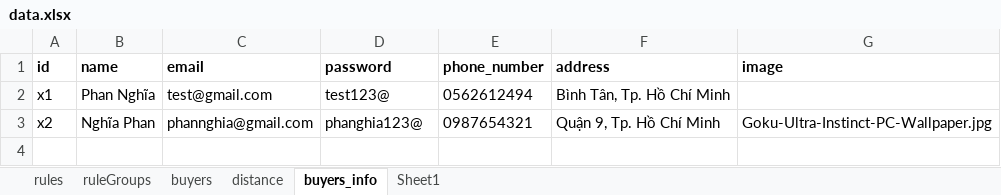
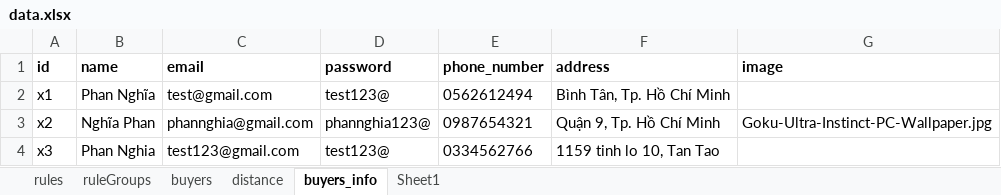
Before and after one commit to phannghia2310/DATN, an Excel workbook: model/data.xlsx, sheet buyers_info, drawn as a sheet; values as stored, in another font and other column widths than the file's, no borders; the diff names each change by its address in the sheet, - before the commit and + after, or states it on an @@ line.

```diff
--- a/model/data.xlsx (sheet buyers_info)
+++ b/model/data.xlsx (sheet buyers_info)
-D3 (password): phanghia123@
+D3 (password): phannghia123@
+row 4: x3 | Phan Nghia | test123@gmail.com | test123@ | 0334562766 | 1159 tinh lo 10, Tan Tao
```
Also changed, not shown: sheet buyers, sheet ruleGroups, model/testOutput/cust_x1.xlsx, model/testOutput/cust_x2.xlsx, 18 other files.
